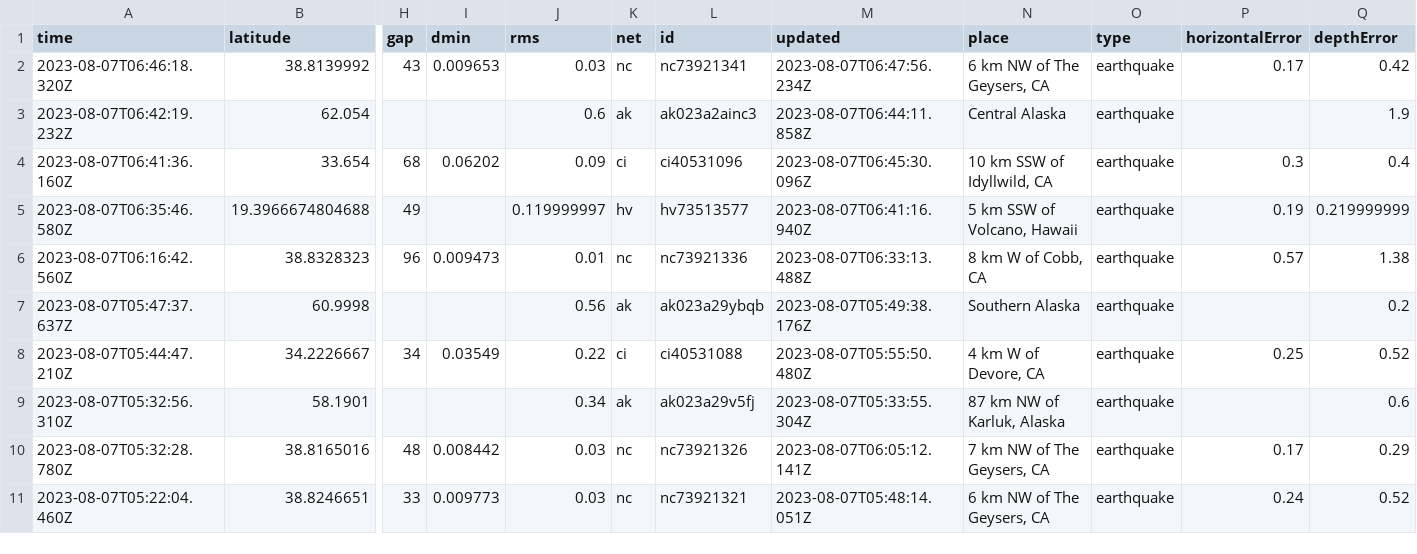
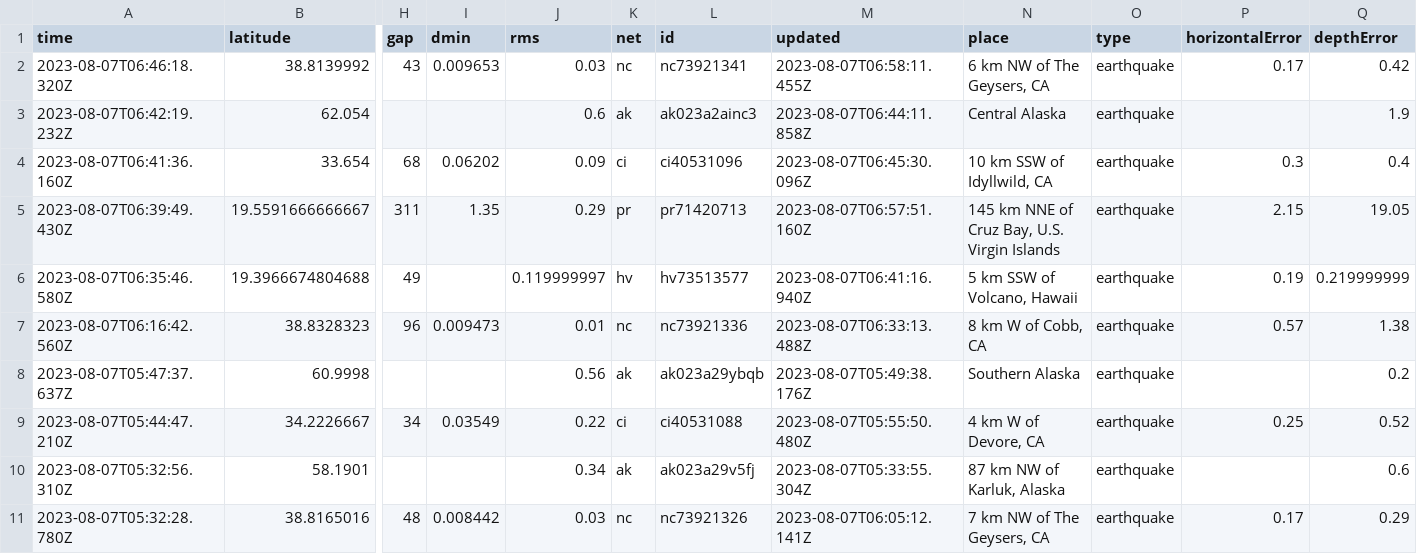
Before and after one commit to sabrinamochi/github-actions, a CSV file: usgs_current.csv, drawn as a sheet; only a part is shown, gaps mark what is left out; the shorter side is filled out with more unchanged rows; rows hold the shown columns only; the diff names each change by its address in the sheet, - before the commit and + after, or states it on an @@ line.

```diff
--- a/usgs_current.csv
+++ b/usgs_current.csv
-M2 (updated): 2023-08-07T06:47:56.234Z
+M2 (updated): 2023-08-07T06:58:11.455Z
+row 5: 2023-08-07T06:39:49.430Z | 19.5591666666667 | 311 | 1.35 | 0.29 | pr | pr71420713 | 2023-08-07T06:57:51.160Z | 145 km NNE of Cruz Bay, U.S. Virgin Islands | earthquake | 2.15 | 19.05
```
